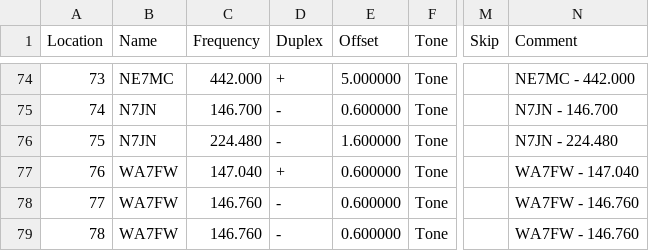
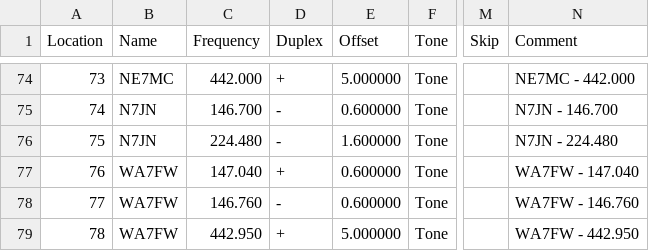
Before and after one commit to QCaudron/repeater_roundabout, a CSV file: assets/rr_frequencies.csv, drawn as a sheet; only a part is shown, gaps mark what is left out; the diff names each change by its address in the sheet, - before the commit and + after, or states it on an @@ line.

Commit message:
Fix WA7FW repeater freq

```diff
--- a/assets/rr_frequencies.csv
+++ b/assets/rr_frequencies.csv
-C79 (Frequency): 146.760
+C79 (Frequency): 442.950
-D79 (Duplex): -
+D79 (Duplex): +
-E79 (Offset): 0.600000
+E79 (Offset): 5.000000
-N79 (Comment): WA7FW - 146.760
+N79 (Comment): WA7FW - 442.950
```
Also changed, not shown: 5 other files.
